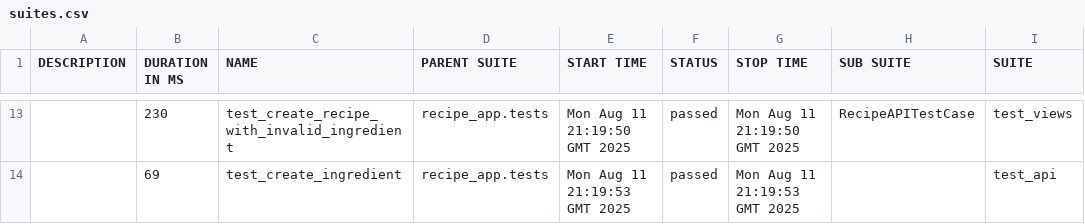
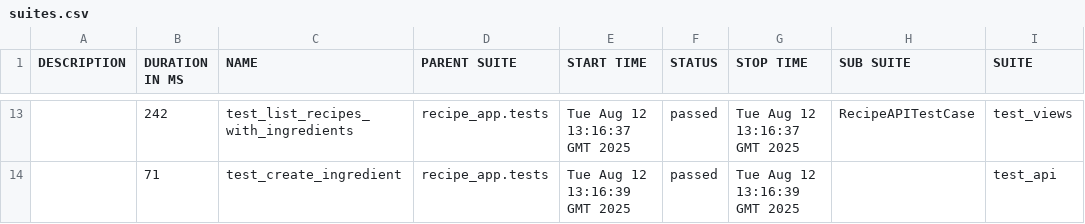
Before and after one commit to vadsimus/recipe, a CSV file: data/suites.csv, drawn as a sheet; only a part is shown, gaps mark what is left out; the diff covers the shown part only; the diff names each change by its address in the sheet, - before the commit and + after, or states it on an @@ line.

```diff
--- a/data/suites.csv
+++ b/data/suites.csv
-B13 (DURATION IN MS): 230
+B13 (DURATION IN MS): 242
-C13 (NAME): test_create_recipe_with_invalid_ingredient
+C13 (NAME): test_list_recipes_with_ingredients
-E13 (START TIME): Mon Aug 11 21:19:50 GMT 2025
+E13 (START TIME): Tue Aug 12 13:16:37 GMT 2025
-G13 (STOP TIME): Mon Aug 11 21:19:50 GMT 2025
+G13 (STOP TIME): Tue Aug 12 13:16:37 GMT 2025
-B14 (DURATION IN MS): 69
+B14 (DURATION IN MS): 71
-E14 (START TIME): Mon Aug 11 21:19:53 GMT 2025
+E14 (START TIME): Tue Aug 12 13:16:39 GMT 2025
-G14 (STOP TIME): Mon Aug 11 21:19:53 GMT 2025
+G14 (STOP TIME): Tue Aug 12 13:16:39 GMT 2025
```
Also changed, not shown: 4 added rows, 4 removed rows and 21 edited cells elsewhere in this file, 51 other files.
